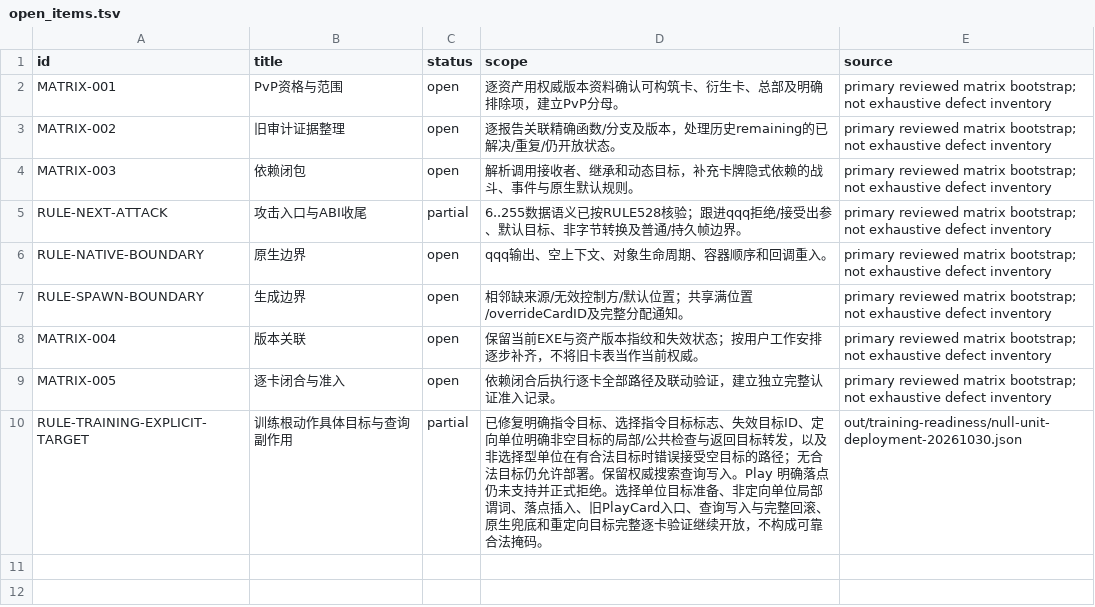
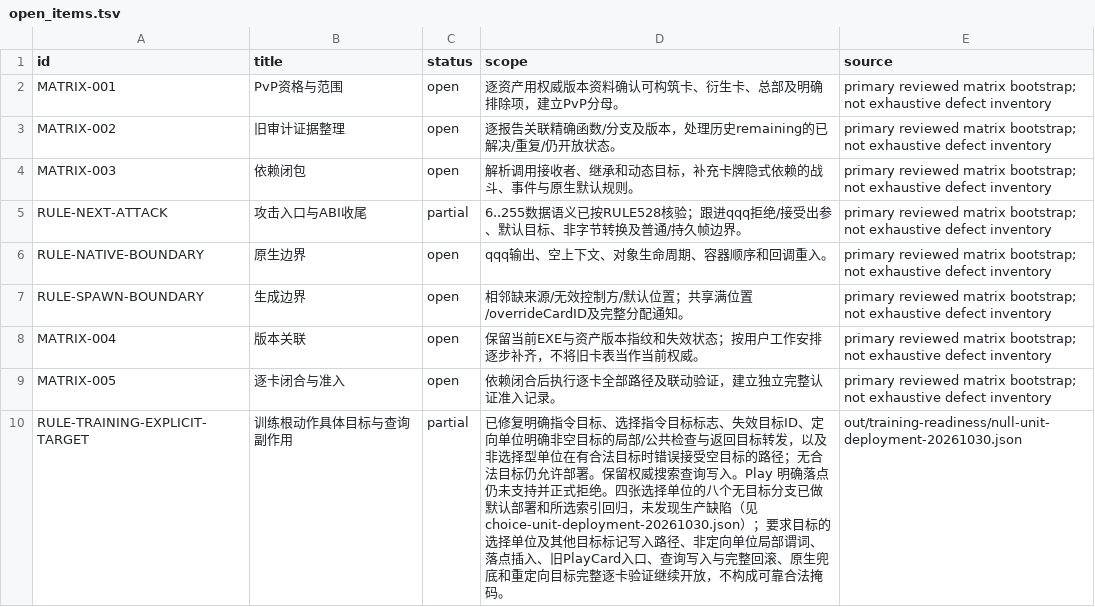
Before and after one commit to Xuewu-awa/KLink-bot, a TSV file: out/audit/coverage-matrix/open_items.tsv, drawn as a sheet.

Commit message:
Audit targetless choose-one unit deployment branches

```diff
--- a/out/audit/coverage-matrix/open_items.tsv
+++ b/out/audit/coverage-matrix/open_items.tsv
@@ -9,2 +9,2 @@ MATRIX-004	版本关联	open	保留当前EXE与资产版本指纹和失效状态
 MATRIX-005	逐卡闭合与准入	open	依赖闭合后执行逐卡全部路径及联动验证，建立独立完整认证准入记录。	primary reviewed matrix bootstrap; not exhaustive defect inventory
-RULE-TRAINING-EXPLICIT-TARGET	训练根动作具体目标与查询副作用	partial	已修复明确指令目标、选择指令目标标志、失效目标ID、定向单位明确非空目标的局部/公共检查与返回目标转发，以及非选择型单位在有合法目标时错误接受空目标的路径；无合法目标仍允许部署。保留权威搜索查询写入。Play 明确落点仍未支持并正式拒绝。选择单位目标准备、非定向单位局部谓词、落点插入、旧PlayCard入口、查询写入与完整回滚、原生兜底和重定向目标完整逐卡验证继续开放，不构成可靠合法掩码。	out/training-readiness/null-unit-deployment-20261030.json
+RULE-TRAINING-EXPLICIT-TARGET	训练根动作具体目标与查询副作用	partial	已修复明确指令目标、选择指令目标标志、失效目标ID、定向单位明确非空目标的局部/公共检查与返回目标转发，以及非选择型单位在有合法目标时错误接受空目标的路径；无合法目标仍允许部署。保留权威搜索查询写入。Play 明确落点仍未支持并正式拒绝。四张选择单位的八个无目标分支已做默认部署和所选索引回归，未发现生产缺陷（见 choice-unit-deployment-20261030.json）；要求目标的选择单位及其他目标标记写入路径、非定向单位局部谓词、落点插入、旧PlayCard入口、查询写入与完整回滚、原生兜底和重定向目标完整逐卡验证继续开放，不构成可靠合法掩码。	out/training-readiness/null-unit-deployment-20261030.json
```
Also changed, not shown: 7 other files.
